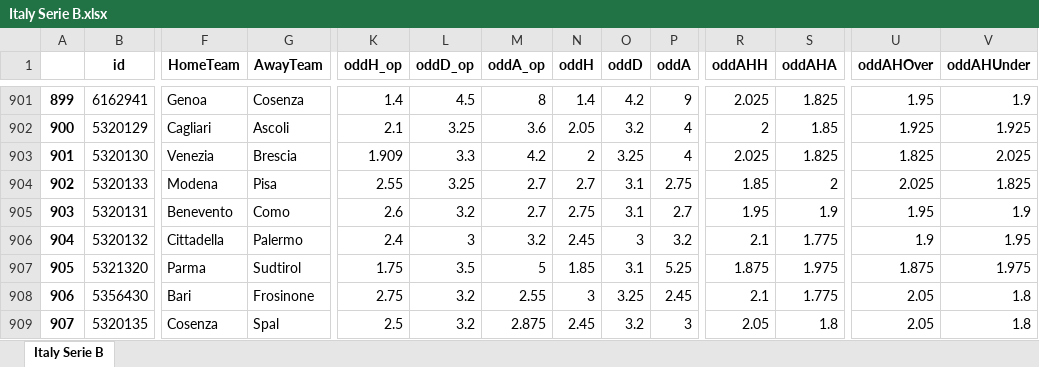
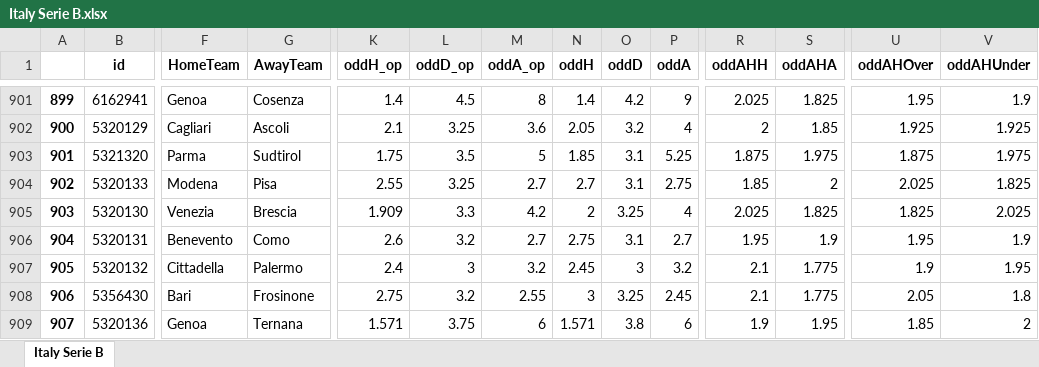
Before and after one commit to pedrogxbet/footdata, an Excel workbook: Italy Serie B/Italy Serie B.xlsx, sheet Italy Serie B, drawn as a sheet; only a part is shown, gaps mark what is left out; values as stored, in another font and other column widths than the file's, no borders; removed rows and columns are numbered as before the commit, all else as after; rows hold the shown columns only; the diff covers the shown part only; the diff names each change by its address in the sheet, - before the commit and + after, or states it on an @@ line.

```diff
--- a/Italy Serie B/Italy Serie B.xlsx (sheet Italy Serie B)
+++ b/Italy Serie B/Italy Serie B.xlsx (sheet Italy Serie B)
-B903 (id): 5320130
+B903 (id): 5321320
-F903 (HomeTeam): Venezia
+F903 (HomeTeam): Parma
-G903 (AwayTeam): Brescia
+G903 (AwayTeam): Sudtirol
-K903 (oddH_op): 1.909
+K903 (oddH_op): 1.75
-L903 (oddD_op): 3.3
+L903 (oddD_op): 3.5
-M903 (oddA_op): 4.2
+M903 (oddA_op): 5
-N903 (oddH): 2
+N903 (oddH): 1.85
-O903 (oddD): 3.25
+O903 (oddD): 3.1
-P903 (oddA): 4
+P903 (oddA): 5.25
-R903 (oddAHH): 2.025
+R903 (oddAHH): 1.875
-S903 (oddAHA): 1.825
+S903 (oddAHA): 1.975
-U903 (oddAHOver): 1.825
+U903 (oddAHOver): 1.875
-V903 (oddAHUnder): 2.025
+V903 (oddAHUnder): 1.975
+row 905: 903 | 5320130 | Venezia | Brescia | 1.909 | 3.3 | 4.2 | 2 | 3.25 | 4 | 2.025 | 1.825 | 1.825 | 2.025
-A906: 903
+A906: 904
-A907: 904
+A907: 905
-row 907: 905 | 5321320 | Parma | Sudtirol | 1.75 | 3.5 | 5 | 1.85 | 3.1 | 5.25 | 1.875 | 1.975 | 1.875 | 1.975
-B909 (id): 5320135
+B909 (id): 5320136
-F909 (HomeTeam): Cosenza
+F909 (HomeTeam): Genoa
-G909 (AwayTeam): Spal
+G909 (AwayTeam): Ternana
-K909 (oddH_op): 2.5
+K909 (oddH_op): 1.571
-L909 (oddD_op): 3.2
+L909 (oddD_op): 3.75
-M909 (oddA_op): 2.875
+M909 (oddA_op): 6
-N909 (oddH): 2.45
+N909 (oddH): 1.571
-O909 (oddD): 3.2
+O909 (oddD): 3.8
-P909 (oddA): 3
+P909 (oddA): 6
-R909 (oddAHH): 2.05
+R909 (oddAHH): 1.9
-S909 (oddAHA): 1.8
+S909 (oddAHA): 1.95
-U909 (oddAHOver): 2.05
+U909 (oddAHOver): 1.85
-V909 (oddAHUnder): 1.8
+V909 (oddAHUnder): 2
```
Also changed, not shown: 22 added rows, 22 removed rows and 403 edited cells elsewhere in this sheet, Brazil Serie A/Brazil Serie A.xlsx, France Ligue 2/France Ligue 2.xlsx, 37 other files.
